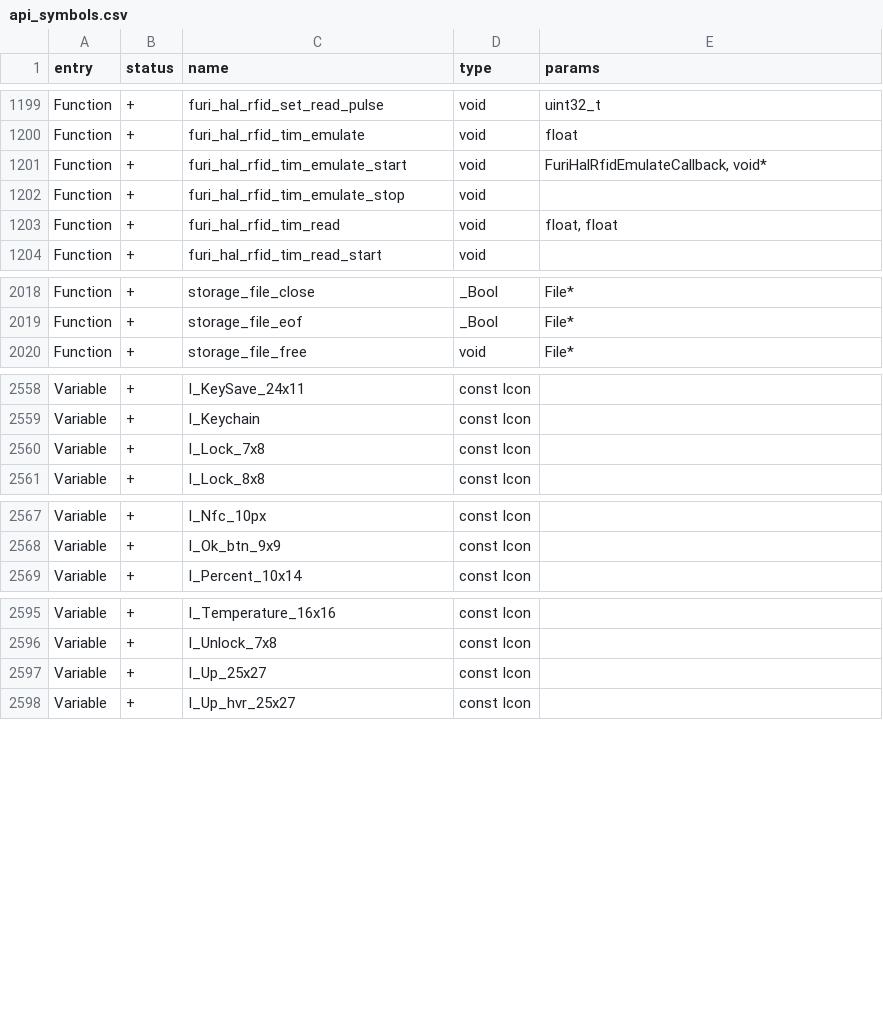
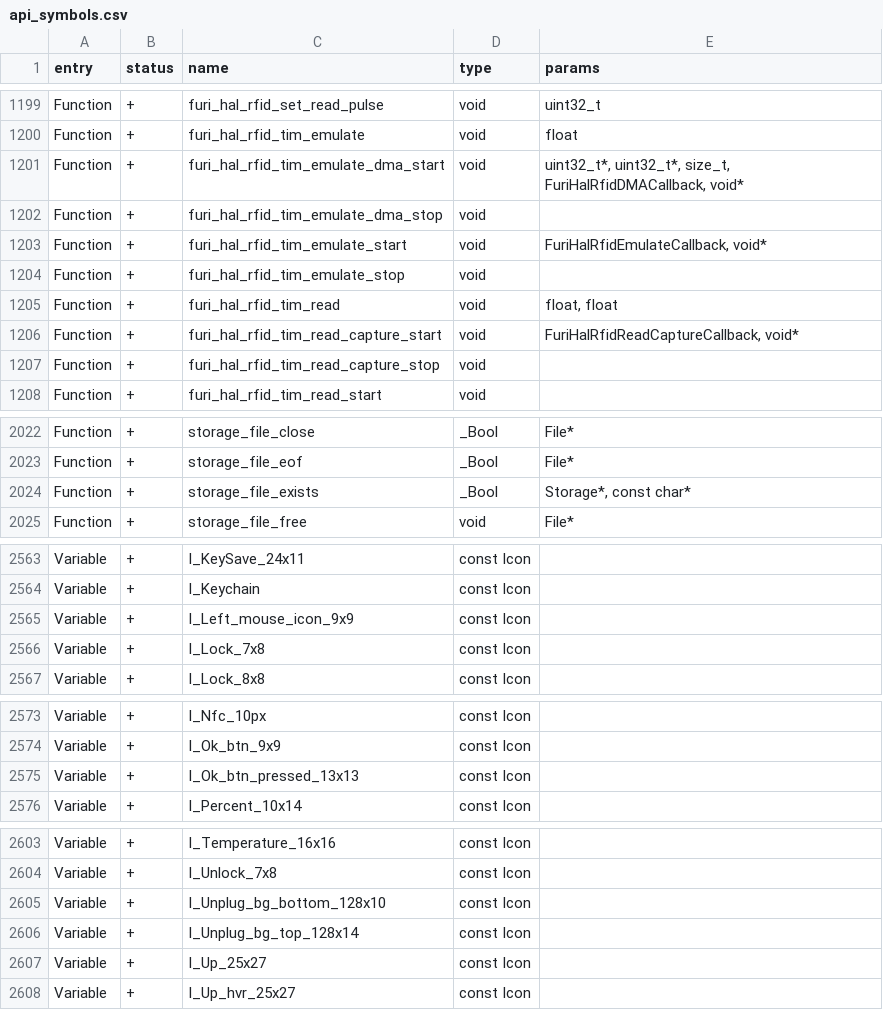
Before and after one commit to flipperdevices/flipperzero-firmware, a CSV file: firmware/targets/f7/api_symbols.csv, drawn as a sheet; only a part is shown, gaps mark what is left out; the diff covers the shown part only; the diff names each change by its address in the sheet, - before the commit and + after, or states it on an @@ line.

Commit message:
faploader: API update for latest dev

```diff
--- a/firmware/targets/f7/api_symbols.csv
+++ b/firmware/targets/f7/api_symbols.csv
+row 1201: Function | + | furi_hal_rfid_tim_emulate_dma_start | void | uint32_t*, uint32_t*, size_t, FuriHalRfidDMACallback, void*
+row 1202: Function | + | furi_hal_rfid_tim_emulate_dma_stop | void
+row 1206: Function | + | furi_hal_rfid_tim_read_capture_start | void | FuriHalRfidReadCaptureCallback, void*
+row 1207: Function | + | furi_hal_rfid_tim_read_capture_stop | void
+row 2024: Function | + | storage_file_exists | _Bool | Storage*, const char*
+row 2565: Variable | + | I_Left_mouse_icon_9x9 | const Icon
+row 2575: Variable | + | I_Ok_btn_pressed_13x13 | const Icon
+row 2605: Variable | + | I_Unplug_bg_bottom_128x10 | const Icon
+row 2606: Variable | + | I_Unplug_bg_top_128x14 | const Icon
```
Also changed, not shown: 1 added row and 1 edited cell elsewhere in this file.
